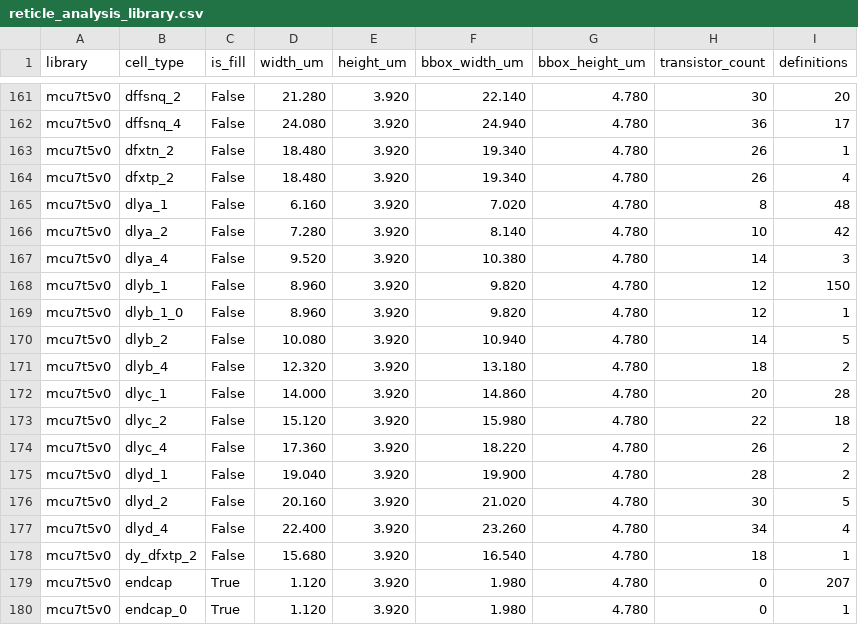
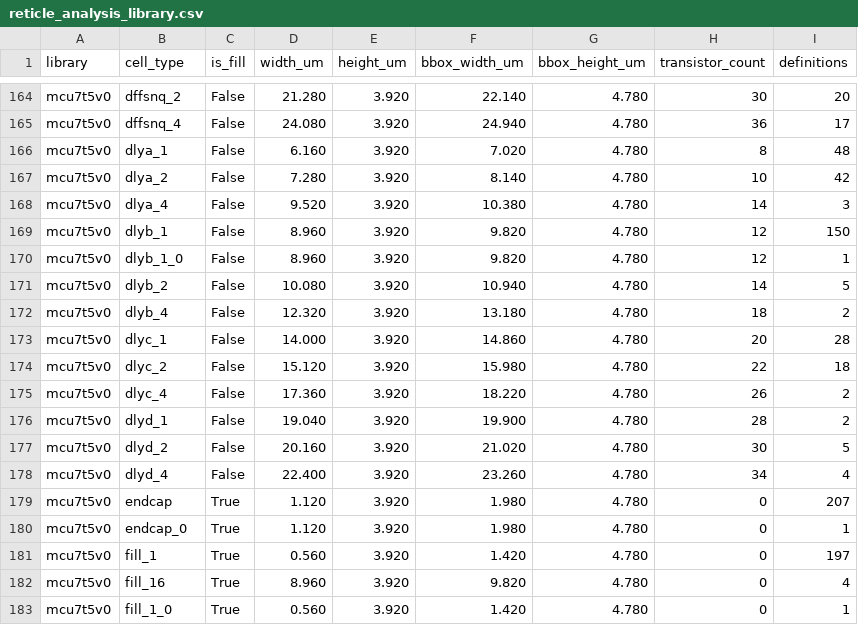
Before and after one commit to wafer-space/ws-run1, a CSV file: reticle_analysis_library.csv, drawn as a sheet; only a part is shown, gaps mark what is left out; the shorter side is filled out with more unchanged rows; the diff covers the shown part only.

```diff
--- a/reticle_analysis_library.csv
+++ b/reticle_analysis_library.csv
@@ -162,4 +165,2 @@ mcu7t5v0,dffsnq_2,False,21.280,3.920,22.140,4.780,30,20
 mcu7t5v0,dffsnq_4,False,24.080,3.920,24.940,4.780,36,17
-mcu7t5v0,dfxtn_2,False,18.480,3.920,19.340,4.780,26,1
-mcu7t5v0,dfxtp_2,False,18.480,3.920,19.340,4.780,26,4
 mcu7t5v0,dlya_1,False,6.160,3.920,7.020,4.780,8,48
@@ -177,3 +178,2 @@ mcu7t5v0,dlyd_2,False,20.160,3.920,21.020,4.780,30,5
 mcu7t5v0,dlyd_4,False,22.400,3.920,23.260,4.780,34,4
-mcu7t5v0,dy_dfxtp_2,False,15.680,3.920,16.540,4.780,18,1
 mcu7t5v0,endcap,True,1.120,3.920,1.980,4.780,0,207
```
Also changed, not shown: 3 added rows and 58 edited cells elsewhere in this file, reticle_analysis_cells.csv, reticle_analysis_slot_areas.csv, 7 other files.
